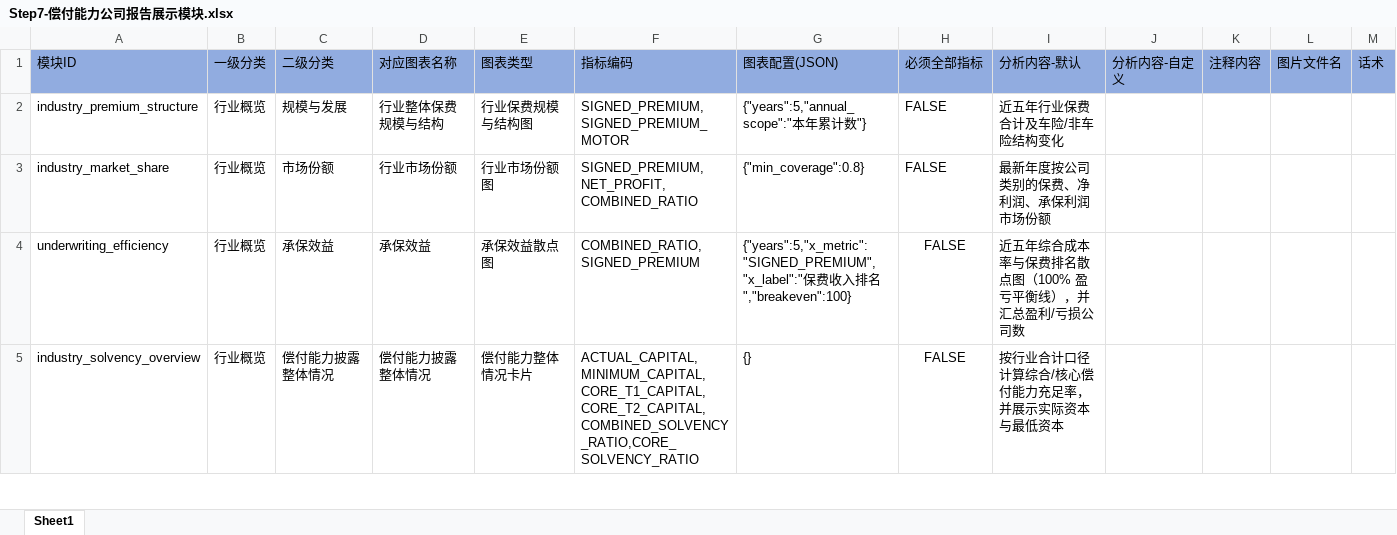
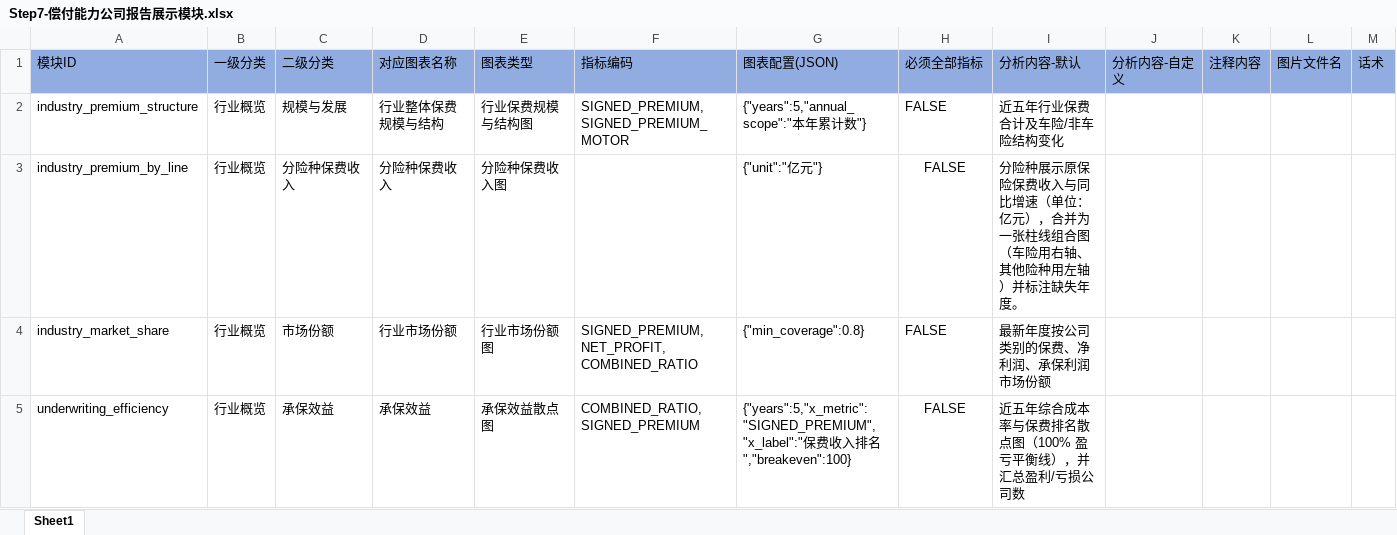
Before and after one commit to Polly031021/GI_Solvency_Report_System, an Excel workbook: templates/Step7-偿付能力公司报告展示模块.xlsx, sheet Sheet1, drawn as a sheet; only a part is shown; the shorter side is filled out with more unchanged rows; values as stored, in another font and other column widths than the file's, no borders; the diff names each change by its address in the sheet, - before the commit and + after, or states it on an @@ line.

Commit message:
feat(step7): 新增分险种保费收入双轴柱线组合图
- 行业概览新增分险种保费收入模块，位于规模与发展与市场份额之间

- 车险使用右侧金额轴，其他险种使用左侧金额轴，折线展示各险种同比增速

- 缺失年度以 × 标注，支持中英文切换

- 分险种保费收入数据集成进行业集成数据工作簿，并同步更新模板与测试

```diff
--- a/templates/Step7-偿付能力公司报告展示模块.xlsx (sheet Sheet1)
+++ b/templates/Step7-偿付能力公司报告展示模块.xlsx (sheet Sheet1)
+row 3: industry_premium_by_line | 行业概览 | 分险种保费收入 | 分险种保费收入 | 分险种保费收入图 |  | {"unit":"亿元"} | FALSE | 分险种展示原保险保费收入与同比增速（单位：亿元），合并为一张柱线组合图（车险用右轴、其他险种用左轴）并标注缺失年度。
```
Also changed, not shown: 11 other files.
